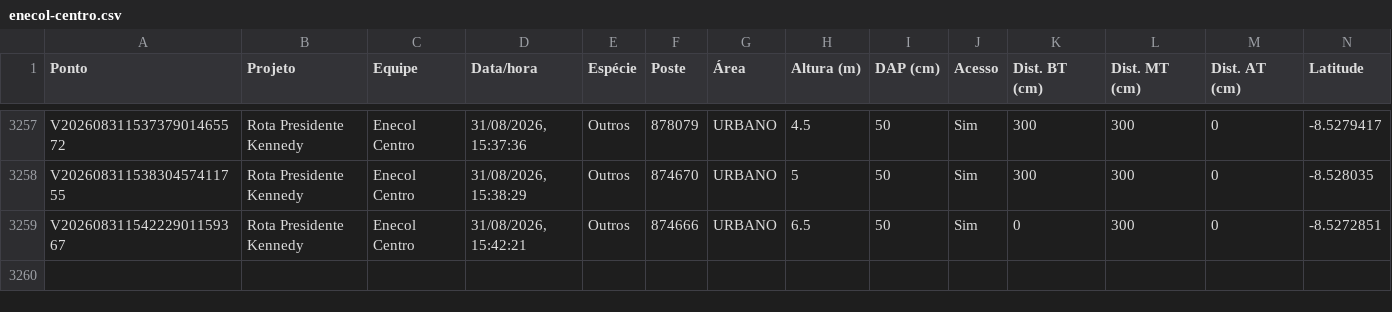
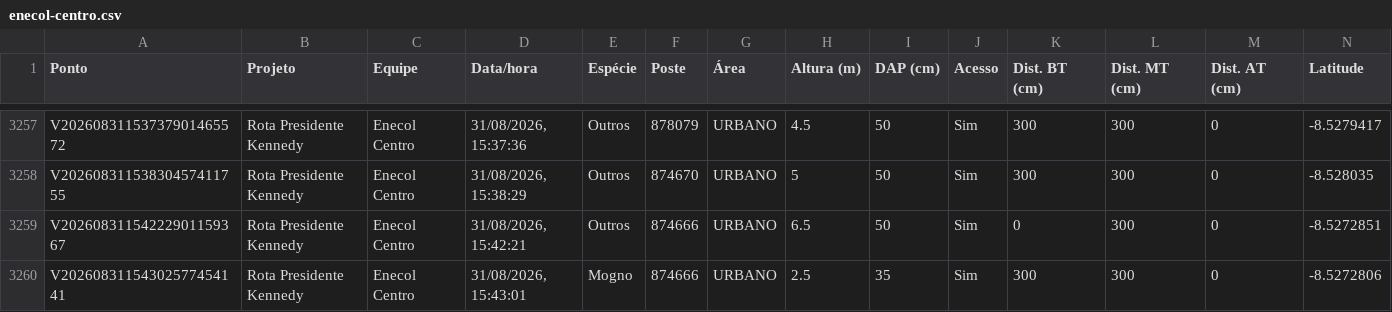
Before and after one commit to LGRSV/vera-vegetacao, a CSV file: exportacoes/enecol-centro.csv, drawn as a sheet; only a part is shown, gaps mark what is left out; rows hold the shown columns only; the diff names each change by its address in the sheet, - before the commit and + after, or states it on an @@ line.

```diff
--- a/exportacoes/enecol-centro.csv
+++ b/exportacoes/enecol-centro.csv
+row 3260: V20260831154302577454141 | Rota Presidente Kennedy | Enecol Centro | 31/08/2026, 15:43:01 | Mogno | 874666 | URBANO | 2.5 | 35 | Sim | 300 | 300 | 0 | -8.5272806
```
Also changed, not shown: exportacoes/projetos/rota-presidente-kennedy/pontos.csv, 1 other file.
